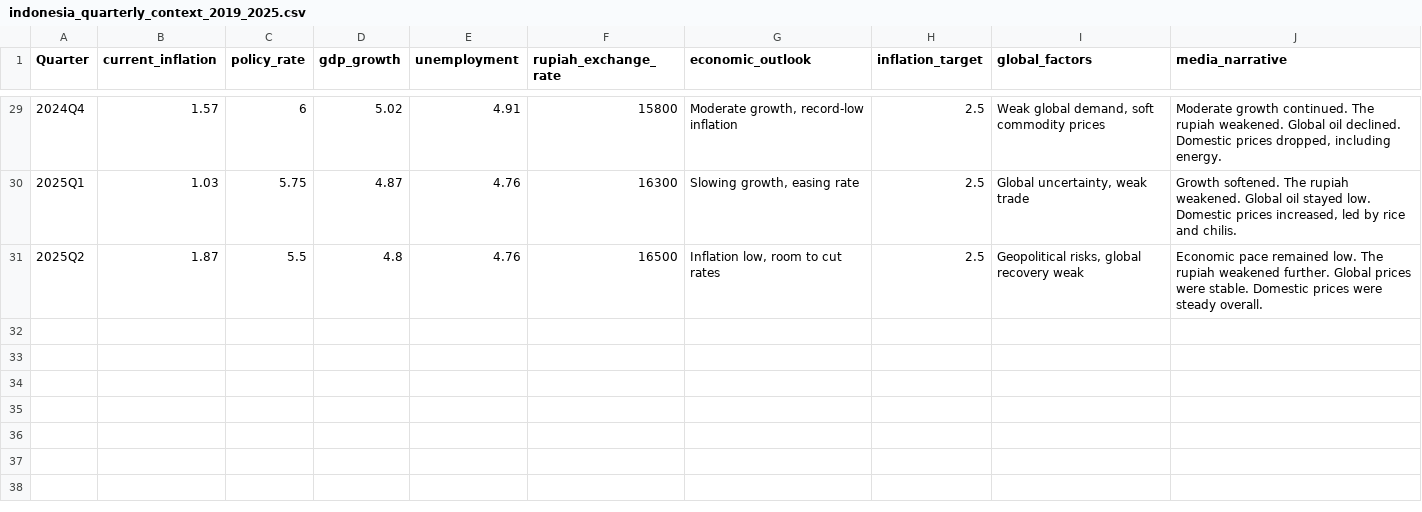
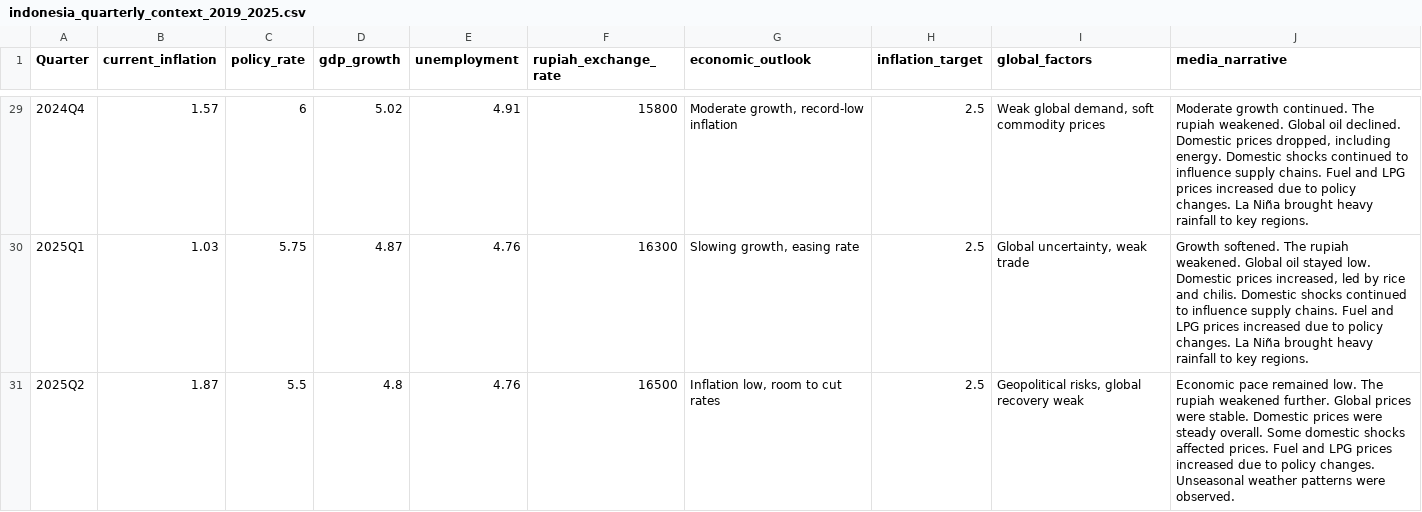
Before and after one commit to gutama/inflation-expectation-bis, a CSV file: data/indonesia_quarterly_context_2019_2025.csv, drawn as a sheet; only a part is shown, gaps mark what is left out; the diff covers the shown part only.

Commit message:
Update media narrative data to include domestic shocks

```diff
--- a/data/indonesia_quarterly_context_2019_2025.csv
+++ b/data/indonesia_quarterly_context_2019_2025.csv
@@ -29,3 +29,3 @@ Quarter,current_inflation,policy_rate,gdp_growth,unemployment,rupiah_exchange_ra
-2024Q4,1.57,6,5.02,4.91,15800,"Moderate growth, record-low inflation",2.5,"Weak global demand, soft commodity prices","Moderate growth continued. The rupiah weakened. Global oil declined. Domestic prices dropped, including energy."
-2025Q1,1.03,5.75,4.87,4.76,16300,"Slowing growth, easing rate",2.5,"Global uncertainty, weak trade","Growth softened. The rupiah weakened. Global oil stayed low. Domestic prices increased, led by rice and chilis."
-2025Q2,1.87,5.5,4.8,4.76,16500,"Inflation low, room to cut rates",2.5,"Geopolitical risks, global recovery weak",Economic pace remained low. The rupiah weakened further. Global prices were stable. Domestic prices were steady overall.
+2024Q4,1.57,6,5.02,4.91,15800,"Moderate growth, record-low inflation",2.5,"Weak global demand, soft commodity prices","Moderate growth continued. The rupiah weakened. Global oil declined. Domestic prices dropped, including energy. Domestic shocks continued to influence supply chains. Fuel and LPG prices increased due to policy changes. La Niña brought heavy rainfall to key regions."
+2025Q1,1.03,5.75,4.87,4.76,16300,"Slowing growth, easing rate",2.5,"Global uncertainty, weak trade","Growth softened. The rupiah weakened. Global oil stayed low. Domestic prices increased, led by rice and chilis. Domestic shocks continued to influence supply chains. Fuel and LPG prices increased due to policy changes. La Niña brought heavy rainfall to key regions."
+2025Q2,1.87,5.5,4.8,4.76,16500,"Inflation low, room to cut rates",2.5,"Geopolitical risks, global recovery weak",Economic pace remained low. The rupiah weakened further. Global prices were stable. Domestic prices were steady overall. Some domestic shocks affected prices. Fuel and LPG prices increased due to policy changes. Unseasonal weather patterns were observed.
```
Also changed, not shown: 27 edited cells elsewhere in this file.
